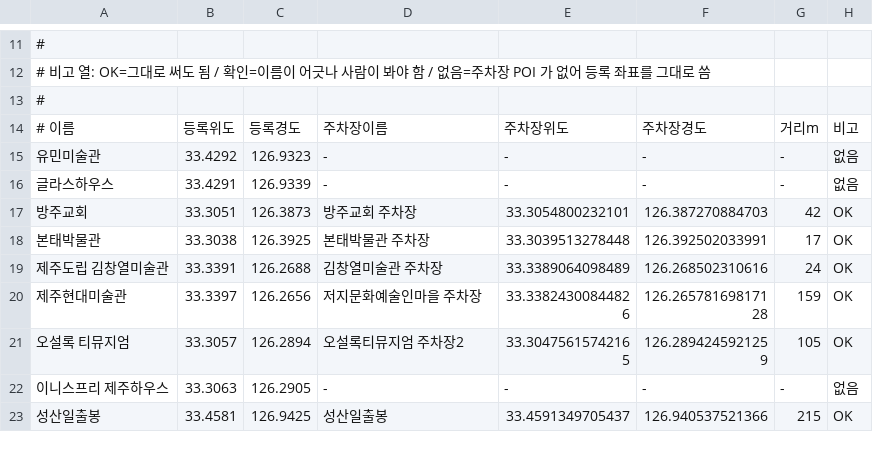
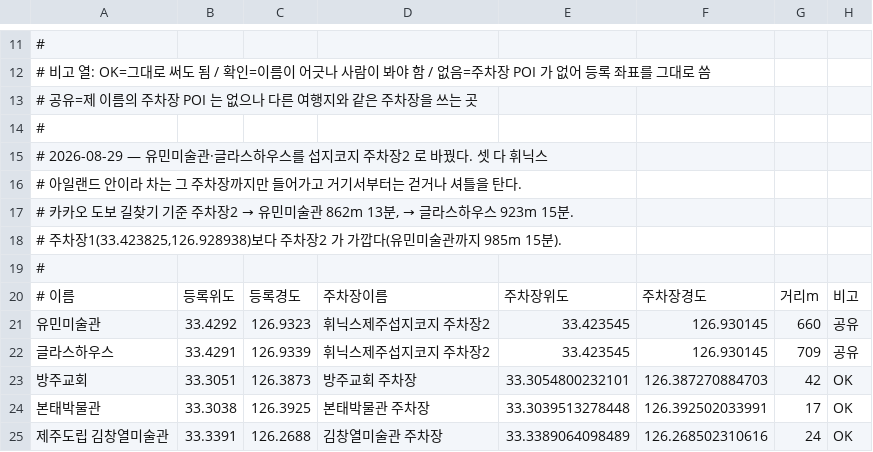
Before and after one commit to hanbrook3/jeju-trip, a TSV file: tools/parking-coords.tsv, drawn as a sheet; only a part is shown, gaps mark what is left out; the shorter side is filled out with more unchanged rows.

```diff
--- a/tools/parking-coords.tsv
+++ b/tools/parking-coords.tsv
@@ -12,6 +12,12 @@
 # 비고 열: OK=그대로 써도 됨 / 확인=이름이 어긋나 사람이 봐야 함 / 없음=주차장 POI 가 없어 등록 좌표를 그대로 씀
+#          공유=제 이름의 주차장 POI 는 없으나 다른 여행지와 같은 주차장을 쓰는 곳
+#
+# 2026-08-29 — 유민미술관·글라스하우스를 섭지코지 주차장2 로 바꿨다. 셋 다 휘닉스
+# 아일랜드 안이라 차는 그 주차장까지만 들어가고 거기서부터는 걷거나 셔틀을 탄다.
+# 카카오 도보 길찾기 기준 주차장2 → 유민미술관 862m 13분, → 글라스하우스 923m 15분.
+# 주차장1(33.423825,126.928938)보다 주차장2 가 가깝다(유민미술관까지 985m 15분).
 #
 # 이름	등록위도	등록경도	주차장이름	주차장위도	주차장경도	거리m	비고
-유민미술관	33.4292	126.9323	-	-	-	-	없음
-글라스하우스	33.4291	126.9339	-	-	-	-	없음
+유민미술관	33.4292	126.9323	휘닉스제주섭지코지 주차장2	33.423545	126.930145	660	공유
+글라스하우스	33.4291	126.9339	휘닉스제주섭지코지 주차장2	33.423545	126.930145	709	공유
 방주교회	33.3051	126.3873	방주교회 주차장	33.3054800232101	126.387270884703	42	OK
```
Also changed, not shown: 1 other file.
